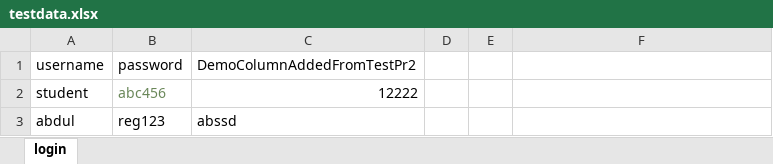
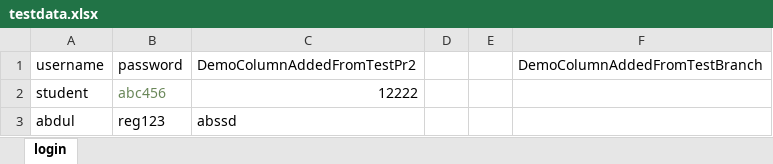
Before and after one commit to abhinav9066/Training, an Excel workbook: Excel/testdata.xlsx, sheet login, drawn as a sheet; values as stored, in another font and other column widths than the file's, no borders; the diff names each change by its address in the sheet, - before the commit and + after, or states it on an @@ line.

Commit message:
commit testdata.xlsx

```diff
--- a/Excel/testdata.xlsx (sheet login)
+++ b/Excel/testdata.xlsx (sheet login)
-F1: (empty)
+F1: DemoColumnAddedFromTestBranch
```
